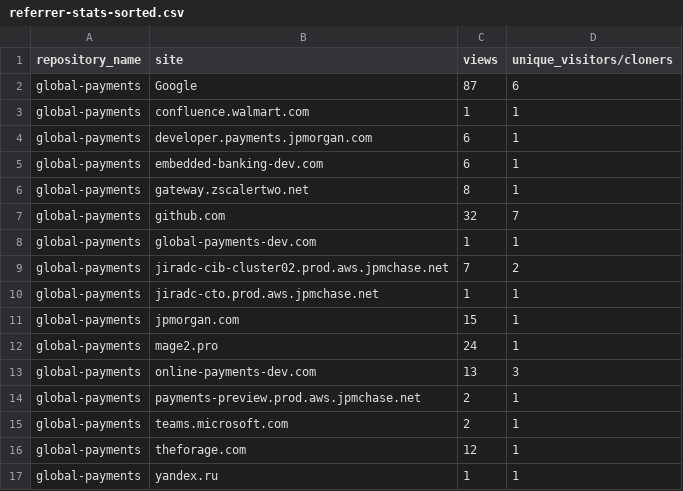
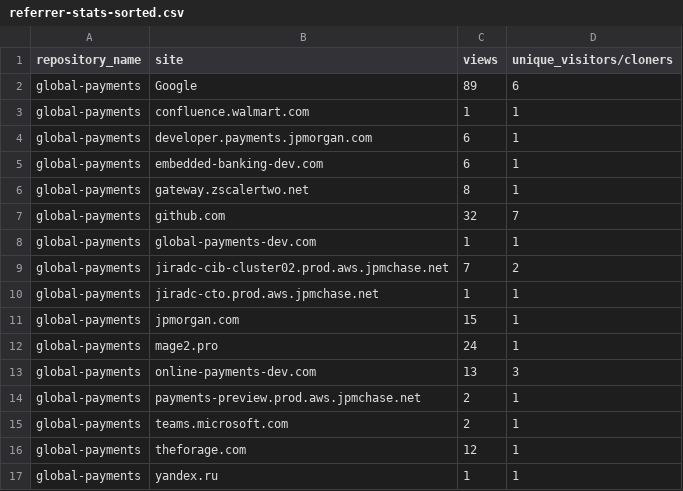
Before and after one commit to jpmorgan-payments/global-payments, a CSV file: metrics/referrer-stats-sorted.csv, drawn as a sheet.

```diff
--- a/metrics/referrer-stats-sorted.csv
+++ b/metrics/referrer-stats-sorted.csv
@@ -1,3 +1,3 @@
 repository_name,site,views,unique_visitors/cloners
-global-payments,Google,87,6
+global-payments,Google,89,6
 global-payments,confluence.walmart.com,1,1
```
Also changed, not shown: metrics/clone-stats-sorted.csv, metrics/clone-stats.csv, 2 other files.
